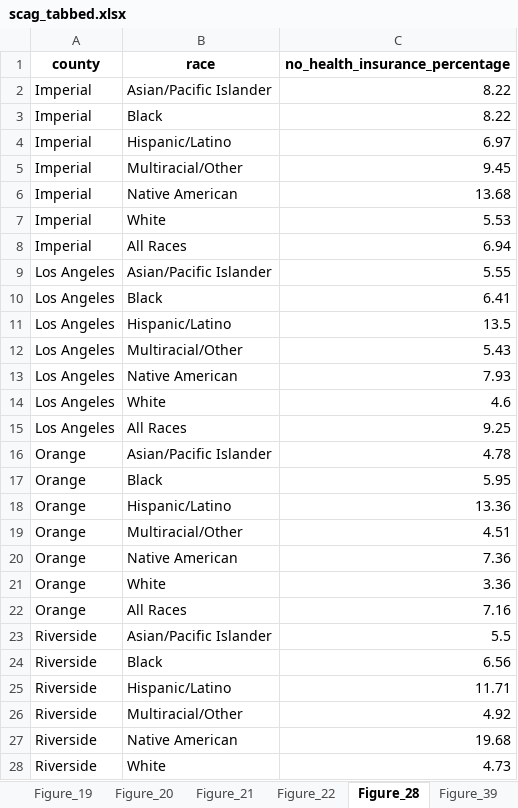
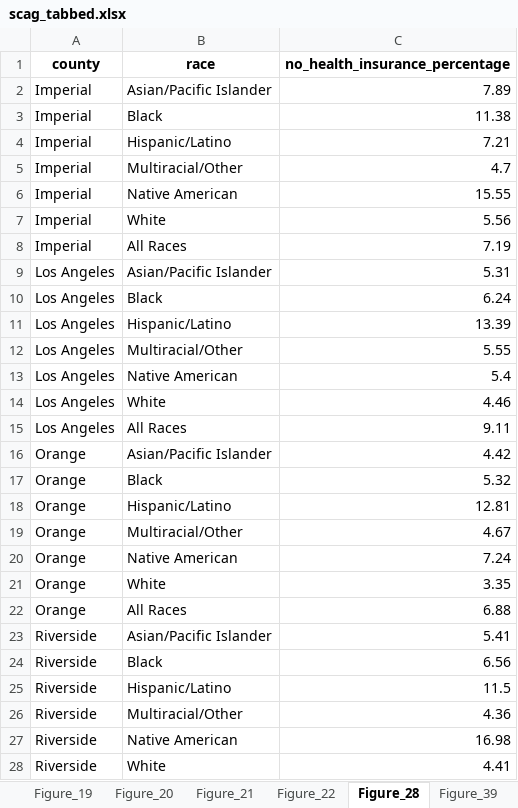
Before and after one commit to zcrowleyTheMark/zack_SCAG_data_task, an Excel workbook: output/scag_tabbed.xlsx, sheet Figure_28, drawn as a sheet; only a part is shown; values as stored, in another font and other column widths than the file's, no borders; the diff covers the shown part only; the diff names each change by its address in the sheet, - before the commit and + after, or states it on an @@ line.

```diff
--- a/output/scag_tabbed.xlsx (sheet Figure_28)
+++ b/output/scag_tabbed.xlsx (sheet Figure_28)
-C2 (no_health_insurance_percentage): 8.22
+C2 (no_health_insurance_percentage): 7.89
-C3 (no_health_insurance_percentage): 8.22
+C3 (no_health_insurance_percentage): 11.38
-C4 (no_health_insurance_percentage): 6.97
+C4 (no_health_insurance_percentage): 7.21
-C5 (no_health_insurance_percentage): 9.45
+C5 (no_health_insurance_percentage): 4.7
-C6 (no_health_insurance_percentage): 13.68
+C6 (no_health_insurance_percentage): 15.55
-C7 (no_health_insurance_percentage): 5.53
+C7 (no_health_insurance_percentage): 5.56
-C8 (no_health_insurance_percentage): 6.94
+C8 (no_health_insurance_percentage): 7.19
-C9 (no_health_insurance_percentage): 5.55
+C9 (no_health_insurance_percentage): 5.31
-C10 (no_health_insurance_percentage): 6.41
+C10 (no_health_insurance_percentage): 6.24
-C11 (no_health_insurance_percentage): 13.5
+C11 (no_health_insurance_percentage): 13.39
-C12 (no_health_insurance_percentage): 5.43
+C12 (no_health_insurance_percentage): 5.55
-C13 (no_health_insurance_percentage): 7.93
+C13 (no_health_insurance_percentage): 5.4
-C14 (no_health_insurance_percentage): 4.6
+C14 (no_health_insurance_percentage): 4.46
-C15 (no_health_insurance_percentage): 9.25
+C15 (no_health_insurance_percentage): 9.11
-C16 (no_health_insurance_percentage): 4.78
+C16 (no_health_insurance_percentage): 4.42
-C17 (no_health_insurance_percentage): 5.95
+C17 (no_health_insurance_percentage): 5.32
-C18 (no_health_insurance_percentage): 13.36
+C18 (no_health_insurance_percentage): 12.81
-C19 (no_health_insurance_percentage): 4.51
+C19 (no_health_insurance_percentage): 4.67
-C20 (no_health_insurance_percentage): 7.36
+C20 (no_health_insurance_percentage): 7.24
-C21 (no_health_insurance_percentage): 3.36
+C21 (no_health_insurance_percentage): 3.35
-C22 (no_health_insurance_percentage): 7.16
+C22 (no_health_insurance_percentage): 6.88
-C23 (no_health_insurance_percentage): 5.5
+C23 (no_health_insurance_percentage): 5.41
-C25 (no_health_insurance_percentage): 11.71
+C25 (no_health_insurance_percentage): 11.5
-C26 (no_health_insurance_percentage): 4.92
+C26 (no_health_insurance_percentage): 4.36
-C27 (no_health_insurance_percentage): 19.68
+C27 (no_health_insurance_percentage): 16.98
-C28 (no_health_insurance_percentage): 4.73
+C28 (no_health_insurance_percentage): 4.41
```
Also changed, not shown: 2 added rows, 2 removed rows and 20 edited cells elsewhere in this sheet, sheet Education, sheet Figure_7, sheet Figure_19, sheet Figure_39, sheet Figure_41, sheet Poverty_HH, 15 more sheets, 24 other files.
